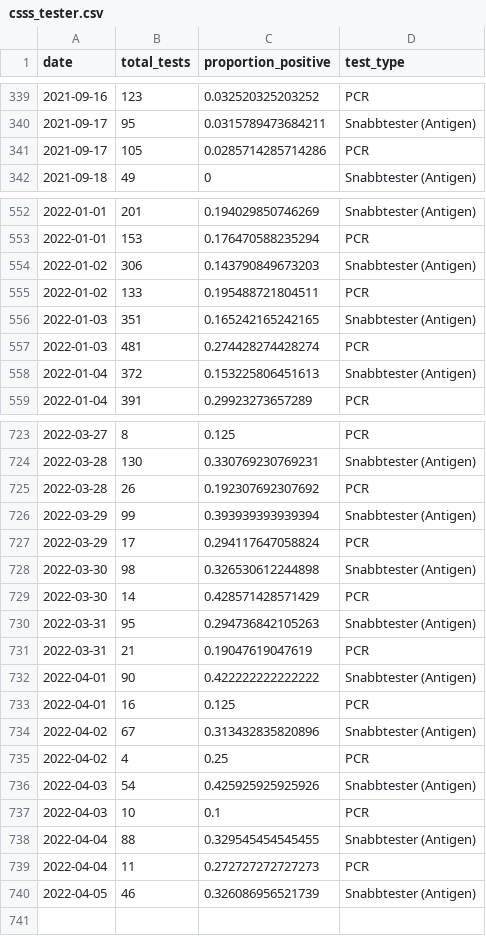
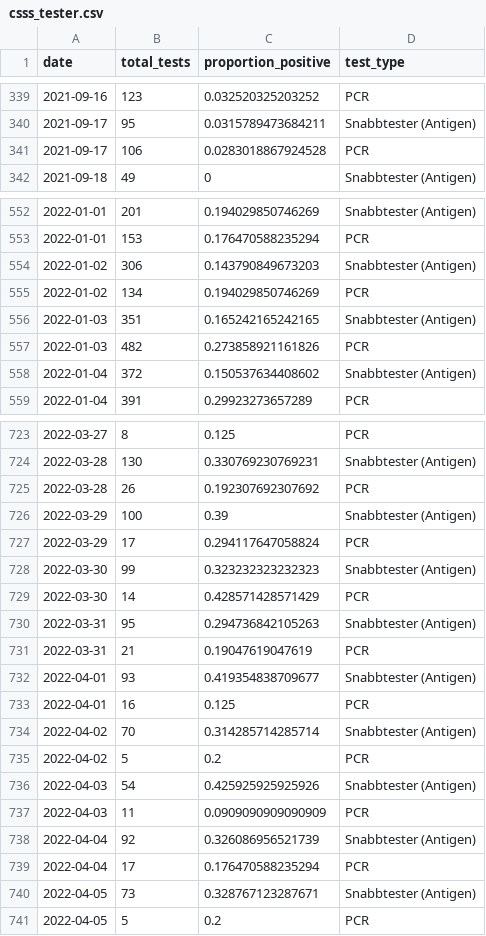
Before and after one commit to csss-resultat/openData, a CSV file: datasets/csss_tester.csv, drawn as a sheet; only a part is shown, gaps mark what is left out; the diff covers the shown part only.

```diff
--- a/datasets/csss_tester.csv
+++ b/datasets/csss_tester.csv
@@ -340,3 +340,3 @@ date,total_tests,proportion_positive,test_type
 2021-09-17,95,0.0315789473684211,Snabbtester (Antigen)
-2021-09-17,105,0.0285714285714286,PCR
+2021-09-17,106,0.0283018867924528,PCR
 2021-09-18,49,0,Snabbtester (Antigen)
@@ -554,6 +554,6 @@ date,total_tests,proportion_positive,test_type
 2022-01-02,306,0.143790849673203,Snabbtester (Antigen)
-2022-01-02,133,0.195488721804511,PCR
+2022-01-02,134,0.194029850746269,PCR
 2022-01-03,351,0.165242165242165,Snabbtester (Antigen)
-2022-01-03,481,0.274428274428274,PCR
-2022-01-04,372,0.153225806451613,Snabbtester (Antigen)
+2022-01-03,482,0.273858921161826,PCR
+2022-01-04,372,0.150537634408602,Snabbtester (Antigen)
 2022-01-04,391,0.29923273657289,PCR
@@ -725,5 +725,5 @@ date,total_tests,proportion_positive,test_type
 2022-03-28,26,0.192307692307692,PCR
-2022-03-29,99,0.393939393939394,Snabbtester (Antigen)
+2022-03-29,100,0.39,Snabbtester (Antigen)
 2022-03-29,17,0.294117647058824,PCR
-2022-03-30,98,0.326530612244898,Snabbtester (Antigen)
+2022-03-30,99,0.323232323232323,Snabbtester (Antigen)
 2022-03-30,14,0.428571428571429,PCR
@@ -731,10 +731,11 @@ date,total_tests,proportion_positive,test_type
 2022-03-31,21,0.19047619047619,PCR
-2022-04-01,90,0.422222222222222,Snabbtester (Antigen)
+2022-04-01,93,0.419354838709677,Snabbtester (Antigen)
 2022-04-01,16,0.125,PCR
-2022-04-02,67,0.313432835820896,Snabbtester (Antigen)
-2022-04-02,4,0.25,PCR
+2022-04-02,70,0.314285714285714,Snabbtester (Antigen)
+2022-04-02,5,0.2,PCR
 2022-04-03,54,0.425925925925926,Snabbtester (Antigen)
-2022-04-03,10,0.1,PCR
-2022-04-04,88,0.329545454545455,Snabbtester (Antigen)
-2022-04-04,11,0.272727272727273,PCR
-2022-04-05,46,0.326086956521739,Snabbtester (Antigen)
+2022-04-03,11,0.0909090909090909,PCR
+2022-04-04,92,0.326086956521739,Snabbtester (Antigen)
+2022-04-04,17,0.176470588235294,PCR
+2022-04-05,73,0.328767123287671,Snabbtester (Antigen)
+2022-04-05,5,0.2,PCR
```
Also changed, not shown: 18 edited cells elsewhere in this file, datasets/csss_symptom.csv, datasets/lan_senaste.csv, 1 other file.
